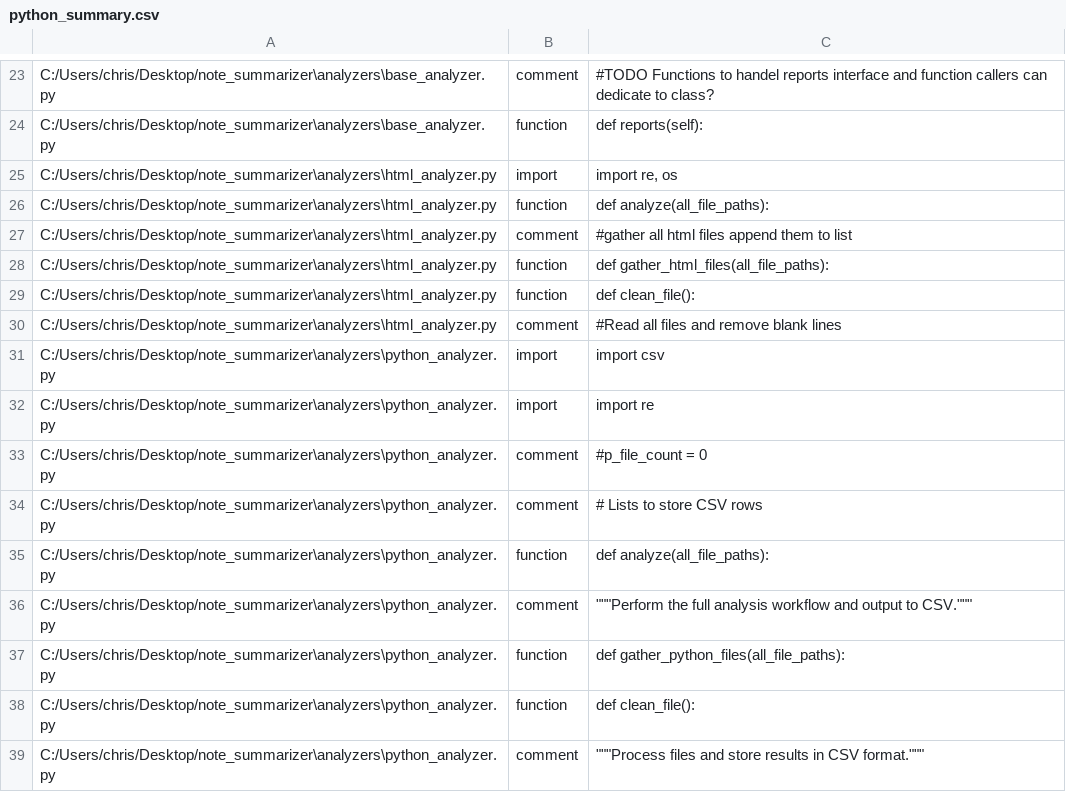
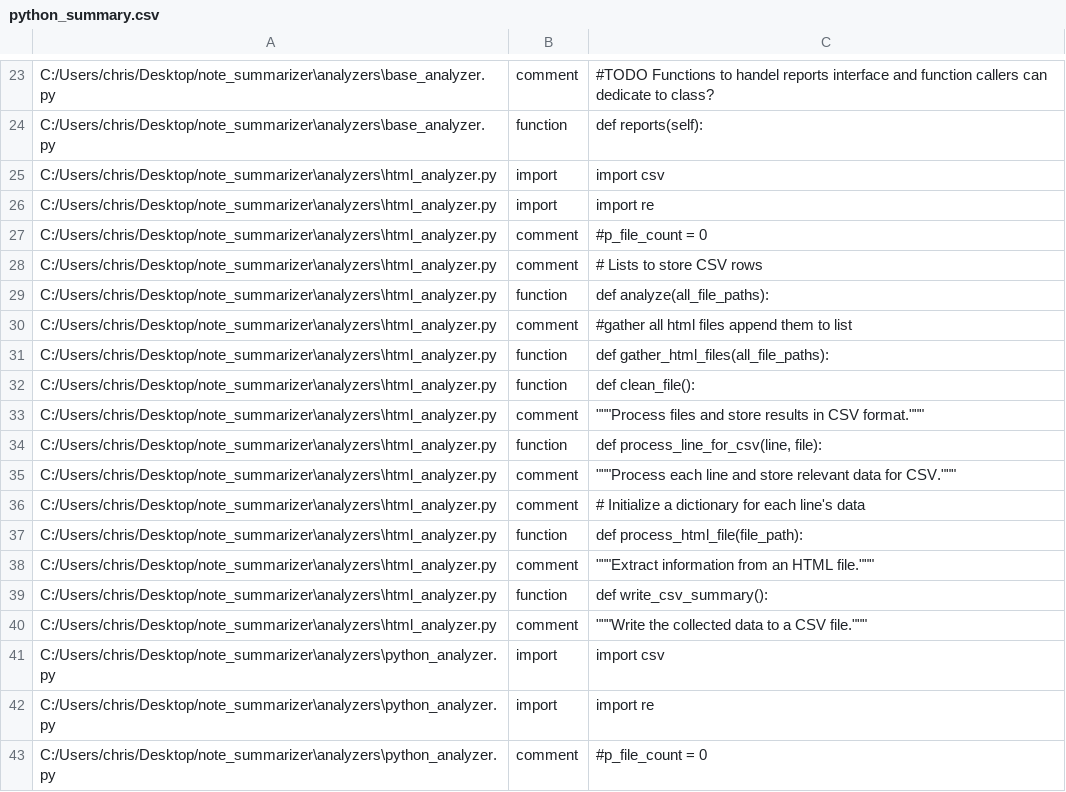
Before and after one commit to kidd1492/note_summarizer, a CSV file: reports/csv_files/python_summary.csv, drawn as a sheet; only a part is shown, gaps mark what is left out; the shorter side is filled out with more unchanged rows.

Commit message:
added html data collected to csv in reports/csv_files

```diff
--- a/reports/csv_files/python_summary.csv
+++ b/reports/csv_files/python_summary.csv
@@ -24,3 +24,6 @@ C:/Users/chris/Desktop/note_summarizer\analyzers\base_analyzer.py,comment,#TODO
 C:/Users/chris/Desktop/note_summarizer\analyzers\base_analyzer.py,function,def reports(self):
-C:/Users/chris/Desktop/note_summarizer\analyzers\html_analyzer.py,import,"import re, os"
+C:/Users/chris/Desktop/note_summarizer\analyzers\html_analyzer.py,import,import csv
+C:/Users/chris/Desktop/note_summarizer\analyzers\html_analyzer.py,import,import re
+C:/Users/chris/Desktop/note_summarizer\analyzers\html_analyzer.py,comment,#p_file_count = 0
+C:/Users/chris/Desktop/note_summarizer\analyzers\html_analyzer.py,comment,# Lists to store CSV rows
 C:/Users/chris/Desktop/note_summarizer\analyzers\html_analyzer.py,function,def analyze(all_file_paths):
@@ -29,3 +32,10 @@ C:/Users/chris/Desktop/note_summarizer\analyzers\html_analyzer.py,function,def g
 C:/Users/chris/Desktop/note_summarizer\analyzers\html_analyzer.py,function,def clean_file():
-C:/Users/chris/Desktop/note_summarizer\analyzers\html_analyzer.py,comment,#Read all files and remove blank lines
+C:/Users/chris/Desktop/note_summarizer\analyzers\html_analyzer.py,comment,"""""""Process files and store results in CSV format."""""""
+C:/Users/chris/Desktop/note_summarizer\analyzers\html_analyzer.py,function,"def process_line_for_csv(line, file):"
+C:/Users/chris/Desktop/note_summarizer\analyzers\html_analyzer.py,comment,"""""""Process each line and store relevant data for CSV."""""""
+C:/Users/chris/Desktop/note_summarizer\analyzers\html_analyzer.py,comment,# Initialize a dictionary for each line's data
+C:/Users/chris/Desktop/note_summarizer\analyzers\html_analyzer.py,function,def process_html_file(file_path):
+C:/Users/chris/Desktop/note_summarizer\analyzers\html_analyzer.py,comment,"""""""Extract information from an HTML file."""""""
+C:/Users/chris/Desktop/note_summarizer\analyzers\html_analyzer.py,function,def write_csv_summary():
+C:/Users/chris/Desktop/note_summarizer\analyzers\html_analyzer.py,comment,"""""""Write the collected data to a CSV file."""""""
 C:/Users/chris/Desktop/note_summarizer\analyzers\python_analyzer.py,import,import csv
```
Also changed, not shown: 3 other files.
